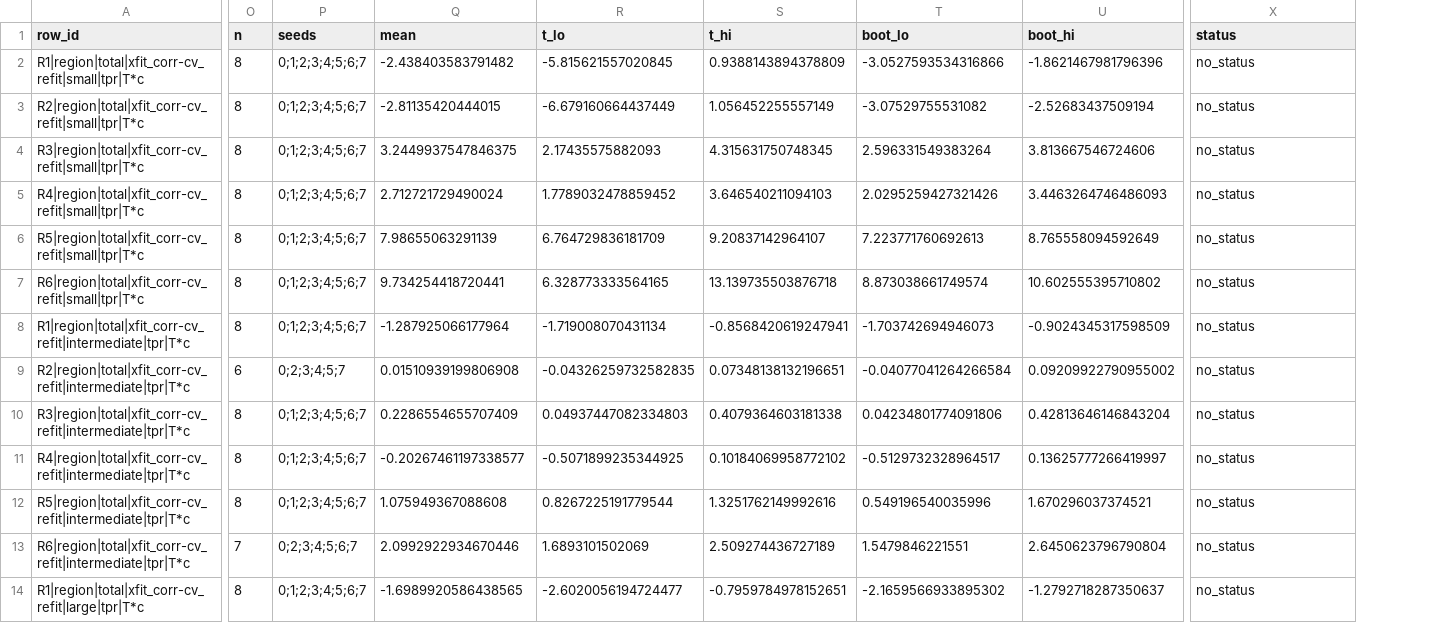
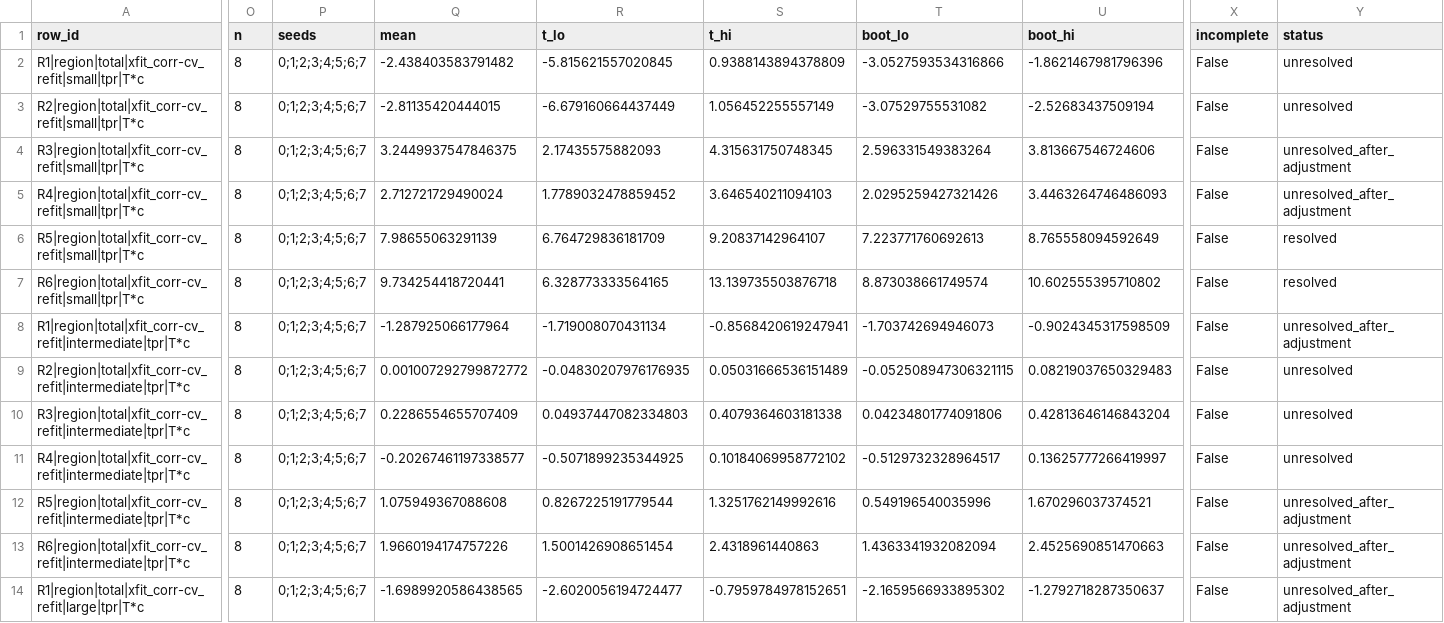
Before and after one commit to vli31/vli31.github.io, a CSV file: probe-transfer-reviews/round3/tables/g1-olmo-refusal/regions.csv, drawn as a sheet; only a part is shown, gaps mark what is left out; addresses are those after the commit; the diff covers the shown part only; the diff names each change by its address in the sheet, - before the commit and + after, or states it on an @@ line.

```diff
--- a/probe-transfer-reviews/round3/tables/g1-olmo-refusal/regions.csv
+++ b/probe-transfer-reviews/round3/tables/g1-olmo-refusal/regions.csv
+column X (incomplete), rows 2-14: all False
-Y2:Y3 (status): no_status
+Y2:Y3 (status): unresolved
-Y4:Y5 (status): no_status
+Y4:Y5 (status): unresolved_after_adjustment
-Y6:Y7 (status): no_status
+Y6:Y7 (status): resolved
-Y8 (status): no_status
+Y8 (status): unresolved_after_adjustment
-O9 (n): 6
+O9 (n): 8
-P9 (seeds): 0;2;3;4;5;7
+P9 (seeds): 0;1;2;3;4;5;6;7
-Q9 (mean): 0.01510939199806908
+Q9 (mean): 0.001007292799872772
-R9 (t_lo): -0.04326259732582835
+R9 (t_lo): -0.04830207976176935
-S9 (t_hi): 0.07348138132196651
+S9 (t_hi): 0.05031666536151489
-T9 (boot_lo): -0.04077041264266584
+T9 (boot_lo): -0.052508947306321115
-U9 (boot_hi): 0.09209922790955002
+U9 (boot_hi): 0.08219037650329483
-Y9:Y11 (status): no_status
+Y9:Y11 (status): unresolved
-Y12:Y14 (status): no_status
+Y12:Y14 (status): unresolved_after_adjustment
-O13 (n): 7
+O13 (n): 8
-P13 (seeds): 0;2;3;4;5;6;7
+P13 (seeds): 0;1;2;3;4;5;6;7
-Q13 (mean): 2.0992922934670446
+Q13 (mean): 1.9660194174757226
-R13 (t_lo): 1.6893101502069
+R13 (t_lo): 1.5001426908651454
-S13 (t_hi): 2.509274436727189
+S13 (t_hi): 2.4318961440863
-T13 (boot_lo): 1.5479846221551
+T13 (boot_lo): 1.4363341932082094
-U13 (boot_hi): 2.6450623796790804
+U13 (boot_hi): 2.4525690851470663
```
Also changed, not shown: 135 edited cells elsewhere in this file, probe-transfer-reviews/round3/tables/g1-olmo-harm/headroom.csv, probe-transfer-reviews/round3/tables/g1-olmo-harm/region_counts.csv, 25 other files.
